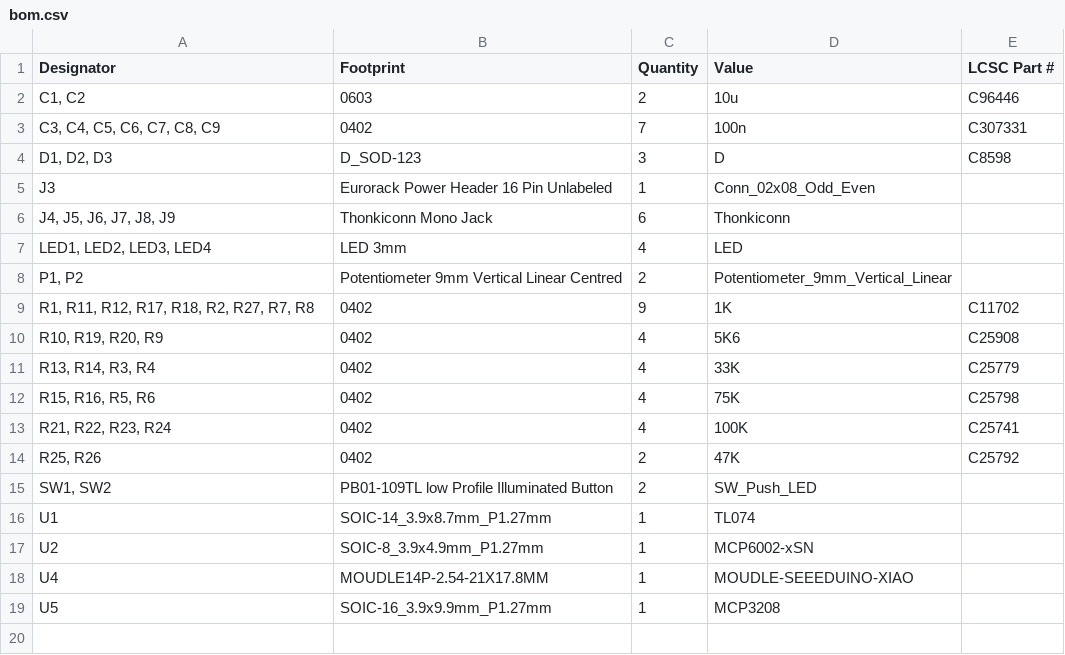
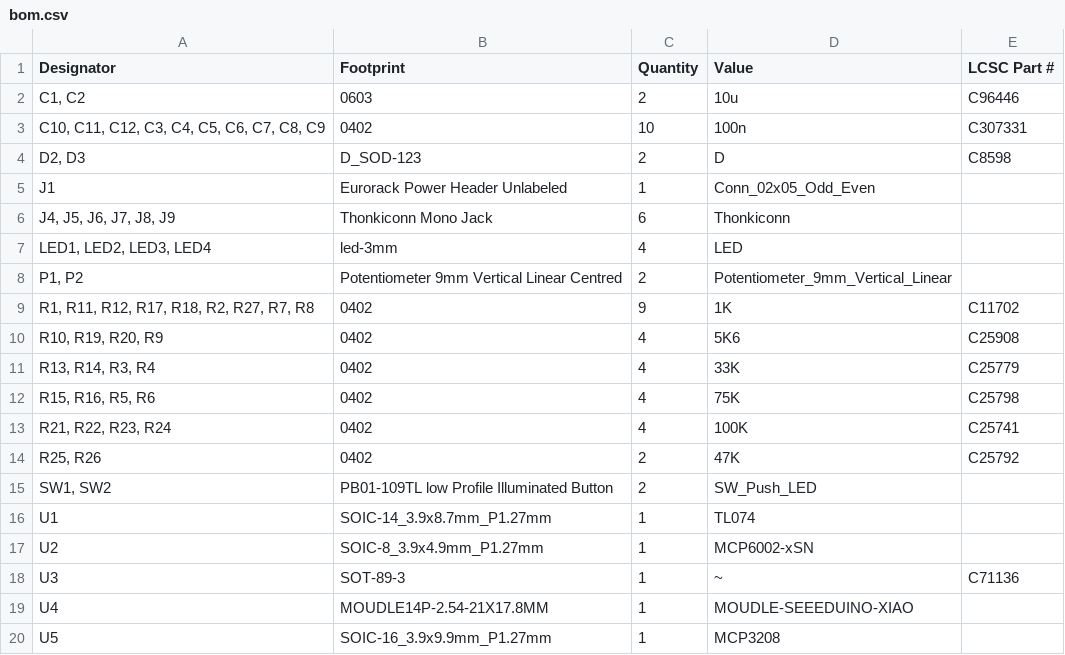
Before and after one commit to roryjamesallen/EuroPi-LC, a CSV file: kicad/production/bom.csv, drawn as a sheet.

```diff
--- a/kicad/production/bom.csv
+++ b/kicad/production/bom.csv
@@ -2,7 +2,7 @@
 "C1, C2",0603,2,10u,C96446
-"C3, C4, C5, C6, C7, C8, C9",0402,7,100n,C307331
-"D1, D2, D3",D_SOD-123,3,D,C8598
-J3,Eurorack Power Header 16 Pin Unlabeled,1,Conn_02x08_Odd_Even,
+"C10, C11, C12, C3, C4, C5, C6, C7, C8, C9",0402,10,100n,C307331
+"D2, D3",D_SOD-123,2,D,C8598
+J1,Eurorack Power Header Unlabeled,1,Conn_02x05_Odd_Even,
 "J4, J5, J6, J7, J8, J9",Thonkiconn Mono Jack,6,Thonkiconn,
-"LED1, LED2, LED3, LED4",LED 3mm,4,LED,
+"LED1, LED2, LED3, LED4",led-3mm,4,LED,
 "P1, P2",Potentiometer 9mm Vertical Linear Centred,2,Potentiometer_9mm_Vertical_Linear,
@@ -17,2 +17,3 @@ U1,SOIC-14_3.9x8.7mm_P1.27mm,1,TL074,
 U2,SOIC-8_3.9x4.9mm_P1.27mm,1,MCP6002-xSN,
+U3,SOT-89-3,1,~,C71136
 U4,MOUDLE14P-2.54-21X17.8MM,1,MOUDLE-SEEEDUINO-XIAO,
```
Also changed, not shown: kicad/production/designators.csv, kicad/production/positions.csv, 16 other files.
